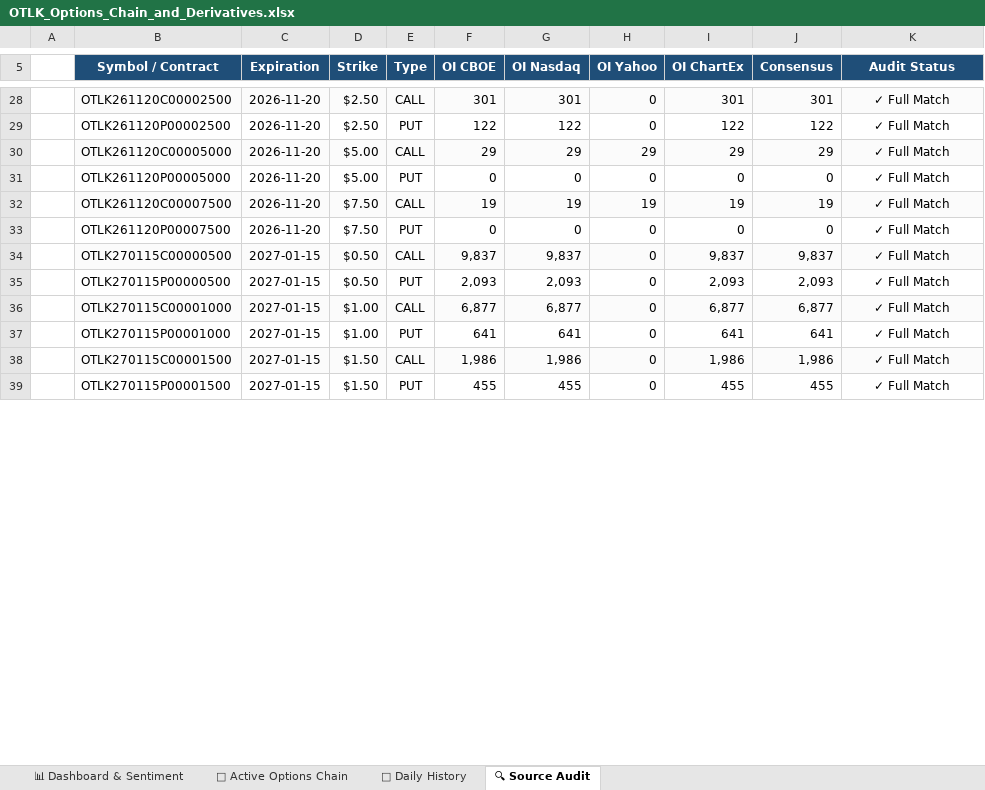
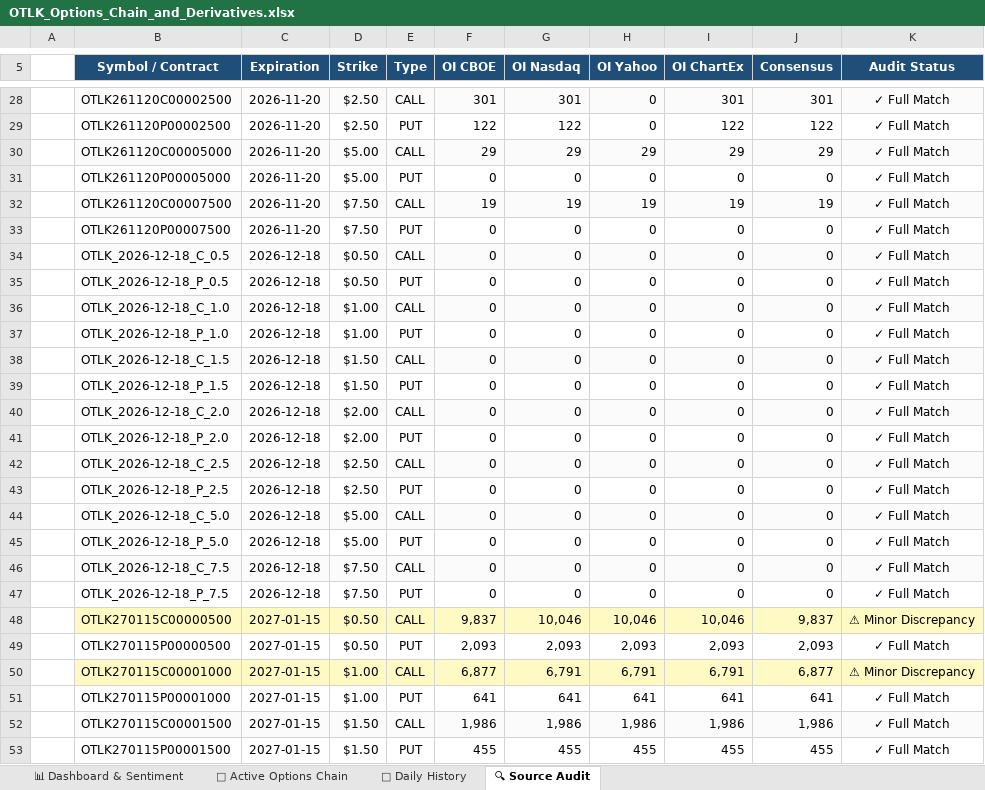
Before and after one commit to The-Slag-Brothers/OTLK-tracker, an Excel workbook: OTLK_Options_Chain_and_Derivatives.xlsx, sheet 🔍 Source Audit, drawn as a sheet; only a part is shown, gaps mark what is left out; values as stored, in another font and other column widths than the file's, no borders; addresses are those after the commit; the diff covers the shown part only; the diff names each change by its address in the sheet, - before the commit and + after, or states it on an @@ line.

```diff
--- a/OTLK_Options_Chain_and_Derivatives.xlsx (sheet 🔍 Source Audit)
+++ b/OTLK_Options_Chain_and_Derivatives.xlsx (sheet 🔍 Source Audit)
+row 34:  | OTLK_2026-12-18_C_0.5 | 2026-12-18 | $0.50 | CALL | 0 | 0 | 0 | 0 | 0 | ✓ Full Match
+row 35:  | OTLK_2026-12-18_P_0.5 | 2026-12-18 | $0.50 | PUT | 0 | 0 | 0 | 0 | 0 | ✓ Full Match
+row 36:  | OTLK_2026-12-18_C_1.0 | 2026-12-18 | $1.00 | CALL | 0 | 0 | 0 | 0 | 0 | ✓ Full Match
+row 37:  | OTLK_2026-12-18_P_1.0 | 2026-12-18 | $1.00 | PUT | 0 | 0 | 0 | 0 | 0 | ✓ Full Match
+row 38:  | OTLK_2026-12-18_C_1.5 | 2026-12-18 | $1.50 | CALL | 0 | 0 | 0 | 0 | 0 | ✓ Full Match
+row 39:  | OTLK_2026-12-18_P_1.5 | 2026-12-18 | $1.50 | PUT | 0 | 0 | 0 | 0 | 0 | ✓ Full Match
+row 40:  | OTLK_2026-12-18_C_2.0 | 2026-12-18 | $2.00 | CALL | 0 | 0 | 0 | 0 | 0 | ✓ Full Match
+row 41:  | OTLK_2026-12-18_P_2.0 | 2026-12-18 | $2.00 | PUT | 0 | 0 | 0 | 0 | 0 | ✓ Full Match
+row 42:  | OTLK_2026-12-18_C_2.5 | 2026-12-18 | $2.50 | CALL | 0 | 0 | 0 | 0 | 0 | ✓ Full Match
+row 43:  | OTLK_2026-12-18_P_2.5 | 2026-12-18 | $2.50 | PUT | 0 | 0 | 0 | 0 | 0 | ✓ Full Match
+row 44:  | OTLK_2026-12-18_C_5.0 | 2026-12-18 | $5.00 | CALL | 0 | 0 | 0 | 0 | 0 | ✓ Full Match
+row 45:  | OTLK_2026-12-18_P_5.0 | 2026-12-18 | $5.00 | PUT | 0 | 0 | 0 | 0 | 0 | ✓ Full Match
+row 46:  | OTLK_2026-12-18_C_7.5 | 2026-12-18 | $7.50 | CALL | 0 | 0 | 0 | 0 | 0 | ✓ Full Match
+row 47:  | OTLK_2026-12-18_P_7.5 | 2026-12-18 | $7.50 | PUT | 0 | 0 | 0 | 0 | 0 | ✓ Full Match
-B48:K48 fill: #FBFBFB
+B48:K48 fill: #FFF9C4
-G48 (OI Nasdaq): 9,837
+G48 (OI Nasdaq): 10,046
-H48 (OI Yahoo): 0
+H48 (OI Yahoo): 10,046
-I48 (OI ChartEx): 9,837
+I48 (OI ChartEx): 10,046
-K48 (Audit Status): ✓ Full Match
+K48 (Audit Status): ⚠ Minor Discrepancy
-H49 (OI Yahoo): 0
+H49 (OI Yahoo): 2,093
-B50:K50 fill: #FBFBFB
+B50:K50 fill: #FFF9C4
-G50 (OI Nasdaq): 6,877
+G50 (OI Nasdaq): 6,791
-H50 (OI Yahoo): 0
+H50 (OI Yahoo): 6,791
-I50 (OI ChartEx): 6,877
+I50 (OI ChartEx): 6,791
-K50 (Audit Status): ✓ Full Match
+K50 (Audit Status): ⚠ Minor Discrepancy
-H51 (OI Yahoo): 0
+H51 (OI Yahoo): 641
-H52 (OI Yahoo): 0
+H52 (OI Yahoo): 1,986
-H53 (OI Yahoo): 0
+H53 (OI Yahoo): 455
```
Also changed, not shown: 49 edited cells and cell formats elsewhere in this sheet, sheet 🎯 Active Options Chain, sheet 📊 Dashboard & Sentiment, charts or pictures, 9 other files.
